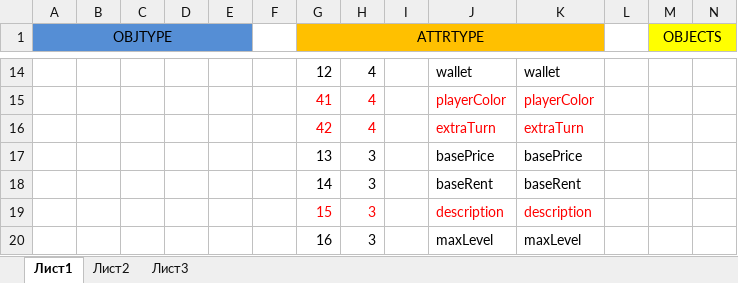
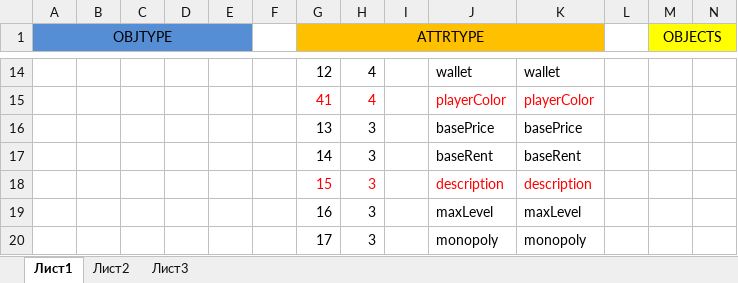
Before and after one commit to rlbozhko/nc-monopoly-ta-2014, an Excel workbook: docs/db_info/monopoly eav.xlsx, sheet Лист1, drawn as a sheet; only a part is shown, gaps mark what is left out; the shorter side is filled out with more unchanged rows; values as stored, in another font and other column widths than the file's, no borders; rows hold the shown columns only; the diff names each change by its address in the sheet, - before the commit and + after, or states it on an @@ line.

```diff
--- a/docs/db_info/monopoly eav.xlsx (sheet Лист1)
+++ b/docs/db_info/monopoly eav.xlsx (sheet Лист1)
-row 16:  |  |  |  |  |  | 42 | 4 |  | extraTurn | extraTurn
```
Also changed, not shown: 7 other files.
